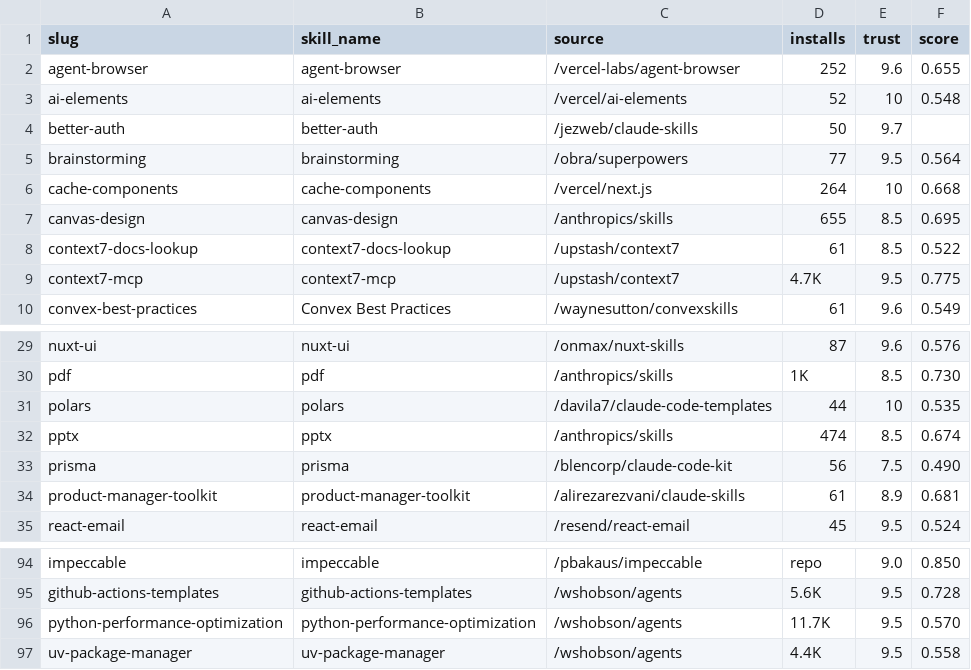
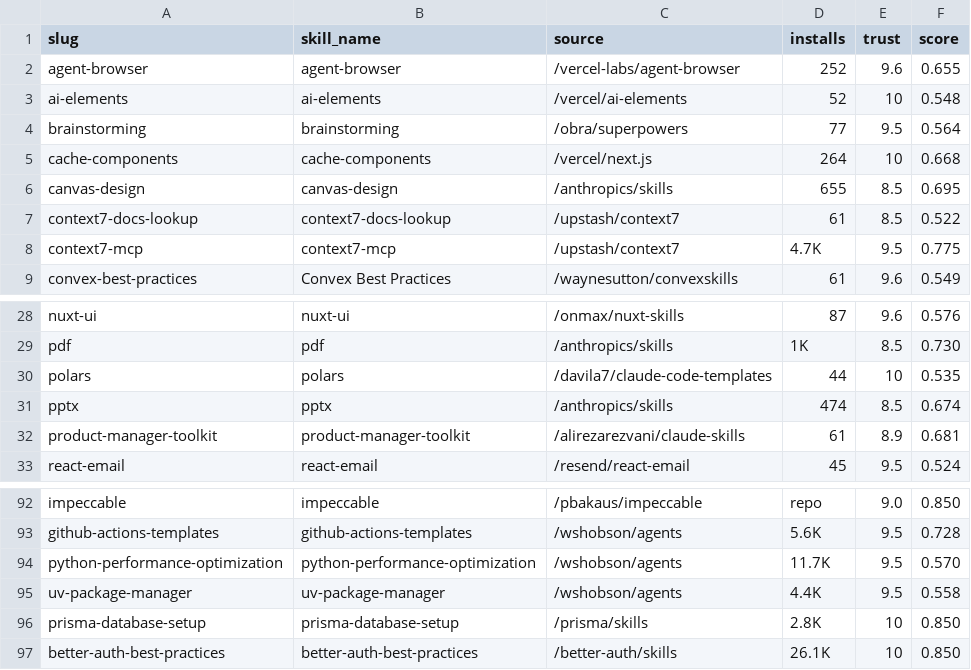
Before and after one commit to LouisLau-art/context7-skills-curated-pack, a CSV file: skills_manifest.csv, drawn as a sheet; only a part is shown, gaps mark what is left out.

Commit message:
feat(catalog): add official better-auth-best-practices

```diff
--- a/skills_manifest.csv
+++ b/skills_manifest.csv
@@ -3,3 +3,2 @@ agent-browser,agent-browser,/vercel-labs/agent-browser,252,9.6,0.655
 ai-elements,ai-elements,/vercel/ai-elements,52,10,0.548
-better-auth,better-auth,/jezweb/claude-skills,50,9.7,
 brainstorming,brainstorming,/obra/superpowers,77,9.5,0.564
@@ -32,3 +31,2 @@ polars,polars,/davila7/claude-code-templates,44,10,0.535
 pptx,pptx,/anthropics/skills,474,8.5,0.674
-prisma,prisma,/blencorp/claude-code-kit,56,7.5,0.490
 product-manager-toolkit,product-manager-toolkit,/alirezarezvani/claude-skills,61,8.9,0.681
@@ -97 +95,3 @@ python-performance-optimization,python-performance-optimization,/wshobson/agents
 uv-package-manager,uv-package-manager,/wshobson/agents,4.4K,9.5,0.558
+prisma-database-setup,prisma-database-setup,/prisma/skills,2.8K,10,0.850
+better-auth-best-practices,better-auth-best-practices,/better-auth/skills,26.1K,10,0.850
```
Also changed, not shown: 2 other files.
